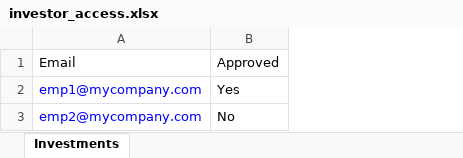
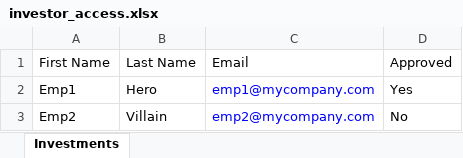
Before and after one commit to sampadadiwan/IRM, an Excel workbook: public/sample_uploads/investor_access.xlsx, sheet Investments, drawn as a sheet; values as stored, in another font and other column widths than the file's, no borders; the diff names each change by its address in the sheet, - before the commit and + after, or states it on an @@ line.

Commit message:
Fixed sample file for investor access

```diff
--- a/public/sample_uploads/investor_access.xlsx (sheet Investments)
+++ b/public/sample_uploads/investor_access.xlsx (sheet Investments)
+column A (First Name), rows 2-3: Emp1 | Emp2
+column B (Last Name), rows 2-3: Hero | Villain
```
Also changed, not shown: 1 other file.
